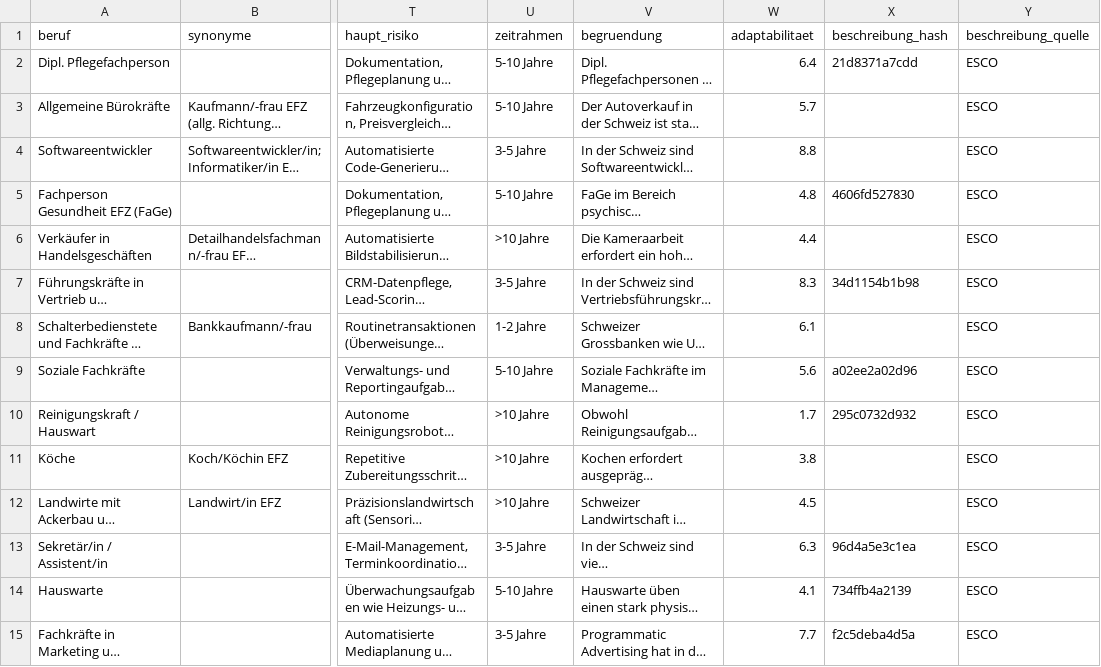
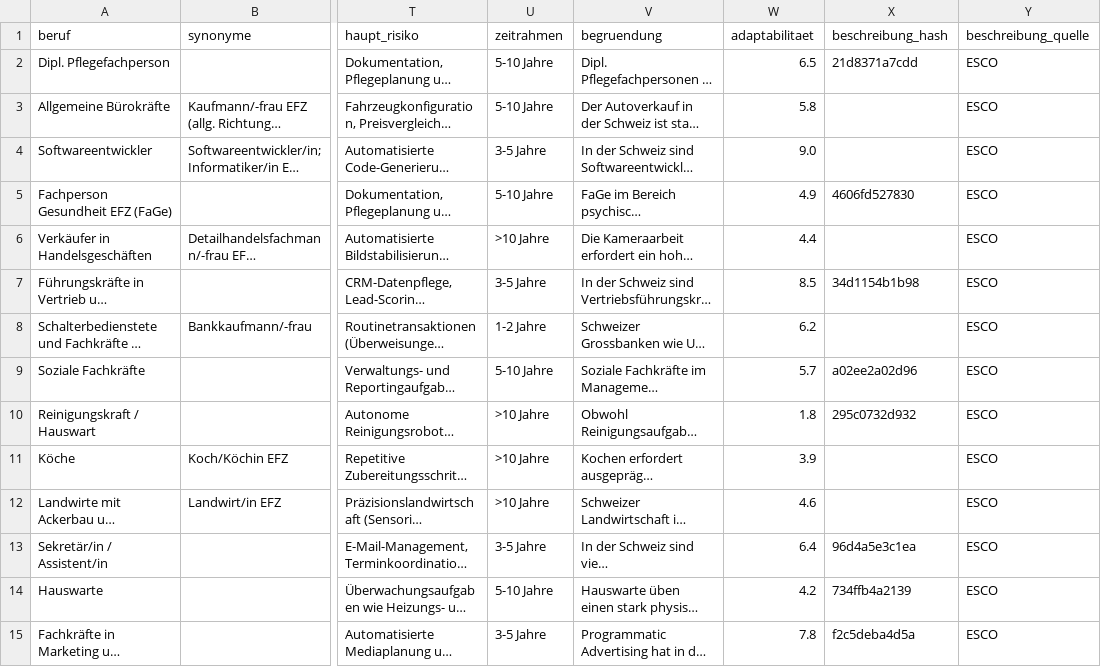
Before and after one commit to minigraphx/ki-jobexposition-schweiz, a CSV file: data/processed/scores.csv, drawn as a sheet; only a part is shown, gaps mark what is left out; long unchanged cells end in …; the diff covers the shown part only; the diff names each change by its address in the sheet, - before the commit and + after, or states it on an @@ line.

```diff
--- a/data/processed/scores.csv
+++ b/data/processed/scores.csv
-W2 (adaptabilitaet): 6.4
+W2 (adaptabilitaet): 6.5
-W3 (adaptabilitaet): 5.7
+W3 (adaptabilitaet): 5.8
-W4 (adaptabilitaet): 8.8
+W4 (adaptabilitaet): 9.0
-W5 (adaptabilitaet): 4.8
+W5 (adaptabilitaet): 4.9
-W7 (adaptabilitaet): 8.3
+W7 (adaptabilitaet): 8.5
-W8 (adaptabilitaet): 6.1
+W8 (adaptabilitaet): 6.2
-W9 (adaptabilitaet): 5.6
+W9 (adaptabilitaet): 5.7
-W10 (adaptabilitaet): 1.7
+W10 (adaptabilitaet): 1.8
-W11 (adaptabilitaet): 3.8
+W11 (adaptabilitaet): 3.9
-W12 (adaptabilitaet): 4.5
+W12 (adaptabilitaet): 4.6
-W13 (adaptabilitaet): 6.3
+W13 (adaptabilitaet): 6.4
-W14 (adaptabilitaet): 4.1
+W14 (adaptabilitaet): 4.2
-W15 (adaptabilitaet): 7.7
+W15 (adaptabilitaet): 7.8
```
Also changed, not shown: 163 edited cells elsewhere in this file, 5 other files.
